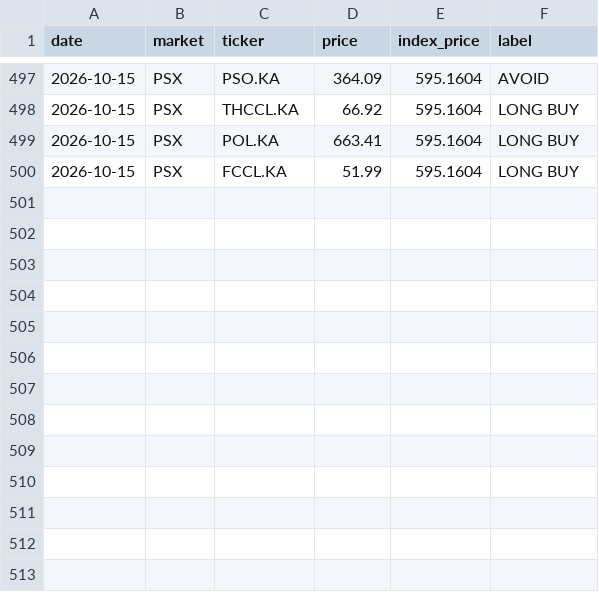
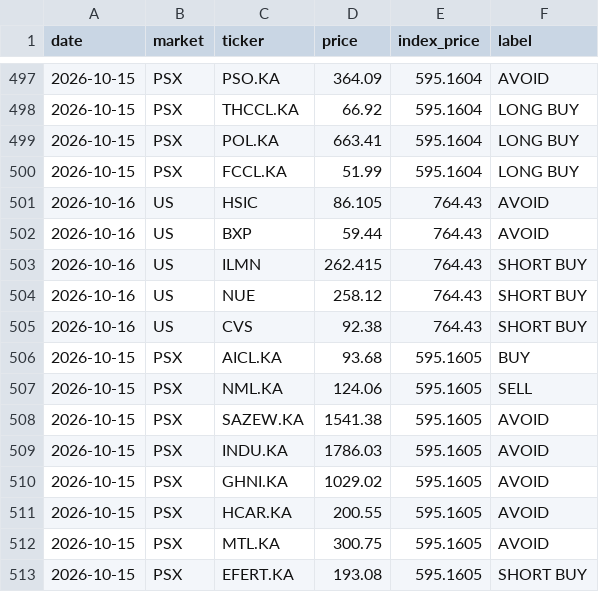
Before and after one commit to clyphor/stock-screener, a CSV file: results/signals.csv, drawn as a sheet; only a part is shown, gaps mark what is left out.

```diff
--- a/results/signals.csv
+++ b/results/signals.csv
@@ -500 +500,14 @@ date,market,ticker,price,index_price,label
 2026-10-15,PSX,FCCL.KA,51.99,595.1604,LONG BUY
+2026-10-16,US,HSIC,86.105,764.43,AVOID
+2026-10-16,US,BXP,59.44,764.43,AVOID
+2026-10-16,US,ILMN,262.415,764.43,SHORT BUY
+2026-10-16,US,NUE,258.12,764.43,SHORT BUY
+2026-10-16,US,CVS,92.38,764.43,SHORT BUY
+2026-10-15,PSX,AICL.KA,93.68,595.1605,BUY
+2026-10-15,PSX,NML.KA,124.06,595.1605,SELL
+2026-10-15,PSX,SAZEW.KA,1541.38,595.1605,AVOID
+2026-10-15,PSX,INDU.KA,1786.03,595.1605,AVOID
+2026-10-15,PSX,GHNI.KA,1029.02,595.1605,AVOID
+2026-10-15,PSX,HCAR.KA,200.55,595.1605,AVOID
+2026-10-15,PSX,MTL.KA,300.75,595.1605,AVOID
+2026-10-15,PSX,EFERT.KA,193.08,595.1605,SHORT BUY
```
Also changed, not shown: results/history/2026-10-16.csv, results/latest.csv, 3 other files.
